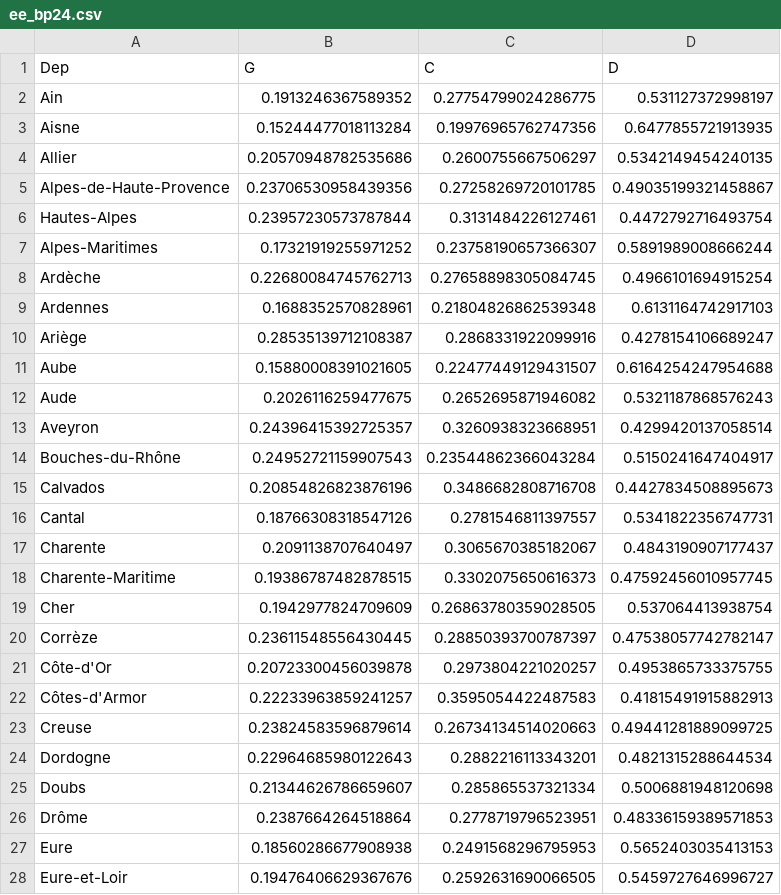
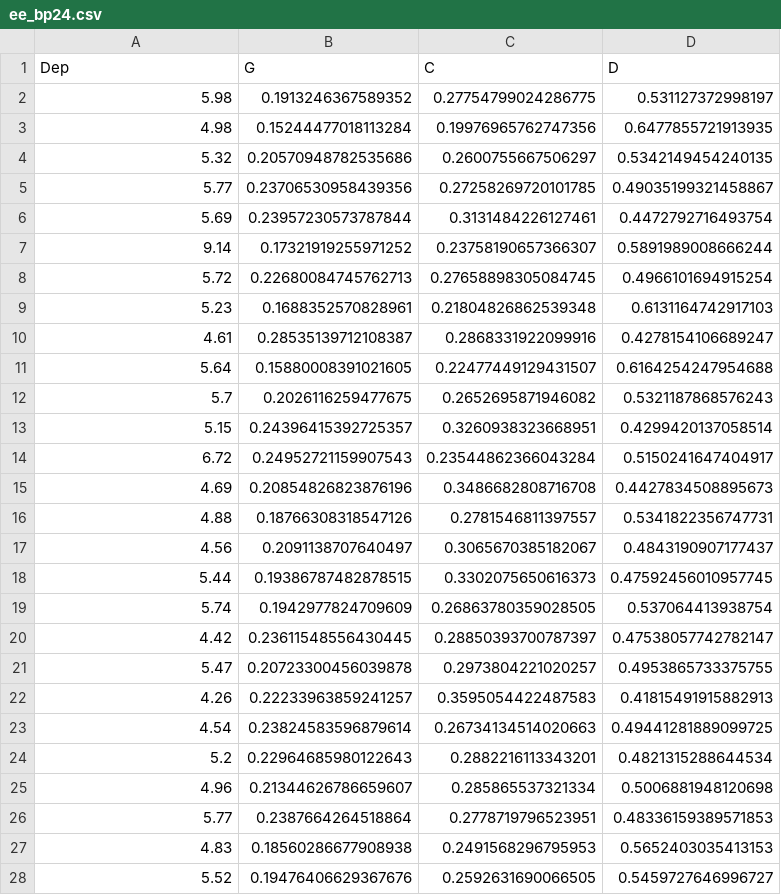
Before and after one commit to zuulaika/Projet-python, a CSV file: ee_bp24.csv, drawn as a sheet; only a part is shown; the diff covers the shown part only.

```diff
--- a/ee_bp24.csv
+++ b/ee_bp24.csv
@@ -1,28 +1,28 @@
 Dep,G,C,D
-Ain,0.1913246367589352,0.27754799024286775,0.531127372998197
-Aisne,0.15244477018113284,0.19976965762747356,0.6477855721913935
-Allier,0.20570948782535686,0.2600755667506297,0.5342149454240135
-Alpes-de-Haute-Provence,0.23706530958439356,0.27258269720101785,0.49035199321458867
-Hautes-Alpes,0.23957230573787844,0.3131484226127461,0.4472792716493754
-Alpes-Maritimes,0.17321919255971252,0.23758190657366307,0.5891989008666244
-Ardèche,0.22680084745762713,0.27658898305084745,0.4966101694915254
-Ardennes,0.1688352570828961,0.21804826862539348,0.6131164742917103
-Ariège,0.28535139712108387,0.2868331922099916,0.4278154106689247
-Aube,0.15880008391021605,0.22477449129431507,0.6164254247954688
-Aude,0.2026116259477675,0.2652695871946082,0.5321187868576243
-Aveyron,0.24396415392725357,0.3260938323668951,0.4299420137058514
-Bouches-du-Rhône,0.24952721159907543,0.23544862366043284,0.5150241647404917
-Calvados,0.20854826823876196,0.3486682808716708,0.4427834508895673
-Cantal,0.18766308318547126,0.2781546811397557,0.5341822356747731
-Charente,0.2091138707640497,0.3065670385182067,0.4843190907177437
-Charente-Maritime,0.19386787482878515,0.3302075650616373,0.47592456010957745
-Cher,0.1942977824709609,0.26863780359028505,0.537064413938754
-Corrèze,0.23611548556430445,0.28850393700787397,0.47538057742782147
-Côte-d'Or,0.20723300456039878,0.2973804221020257,0.4953865733375755
-Côtes-d'Armor,0.22233963859241257,0.3595054422487583,0.41815491915882913
-Creuse,0.23824583596879614,0.26734134514020663,0.49441281889099725
-Dordogne,0.22964685980122643,0.2882216113343201,0.4821315288644534
-Doubs,0.21344626786659607,0.285865537321334,0.5006881948120698
-Drôme,0.2387664264518864,0.2778719796523951,0.48336159389571853
-Eure,0.18560286677908938,0.2491568296795953,0.5652403035413153
-Eure-et-Loir,0.19476406629367676,0.2592631690066505,0.5459727646996727
+5.98,0.1913246367589352,0.27754799024286775,0.531127372998197
+4.98,0.15244477018113284,0.19976965762747356,0.6477855721913935
+5.32,0.20570948782535686,0.2600755667506297,0.5342149454240135
+5.77,0.23706530958439356,0.27258269720101785,0.49035199321458867
+5.69,0.23957230573787844,0.3131484226127461,0.4472792716493754
+9.14,0.17321919255971252,0.23758190657366307,0.5891989008666244
+5.72,0.22680084745762713,0.27658898305084745,0.4966101694915254
+5.23,0.1688352570828961,0.21804826862539348,0.6131164742917103
+4.61,0.28535139712108387,0.2868331922099916,0.4278154106689247
+5.64,0.15880008391021605,0.22477449129431507,0.6164254247954688
+5.7,0.2026116259477675,0.2652695871946082,0.5321187868576243
+5.15,0.24396415392725357,0.3260938323668951,0.4299420137058514
+6.72,0.24952721159907543,0.23544862366043284,0.5150241647404917
+4.69,0.20854826823876196,0.3486682808716708,0.4427834508895673
+4.88,0.18766308318547126,0.2781546811397557,0.5341822356747731
+4.56,0.2091138707640497,0.3065670385182067,0.4843190907177437
+5.44,0.19386787482878515,0.3302075650616373,0.47592456010957745
+5.74,0.1942977824709609,0.26863780359028505,0.537064413938754
+4.42,0.23611548556430445,0.28850393700787397,0.47538057742782147
+5.47,0.20723300456039878,0.2973804221020257,0.4953865733375755
+4.26,0.22233963859241257,0.3595054422487583,0.41815491915882913
+4.54,0.23824583596879614,0.26734134514020663,0.49441281889099725
+5.2,0.22964685980122643,0.2882216113343201,0.4821315288644534
+4.96,0.21344626786659607,0.285865537321334,0.5006881948120698
+5.77,0.2387664264518864,0.2778719796523951,0.48336159389571853
+4.83,0.18560286677908938,0.2491568296795953,0.5652403035413153
+5.52,0.19476406629367676,0.2592631690066505,0.5459727646996727
```
Also changed, not shown: 73 edited cells elsewhere in this file, 3 other files.
